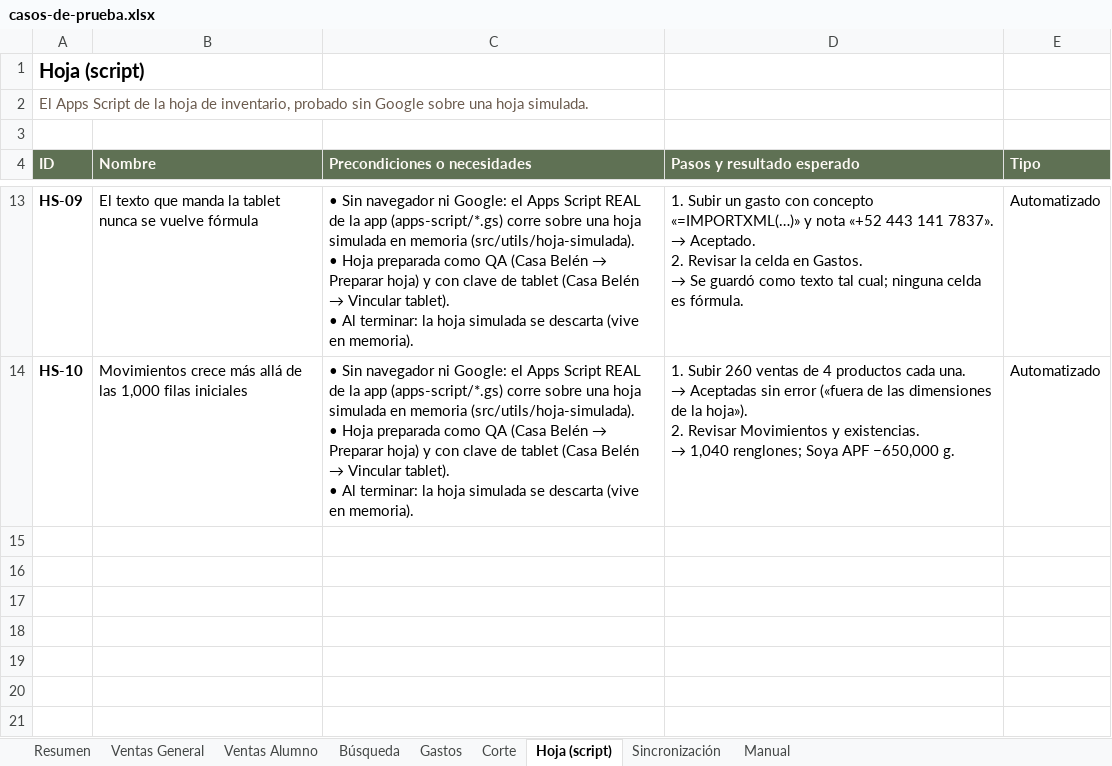
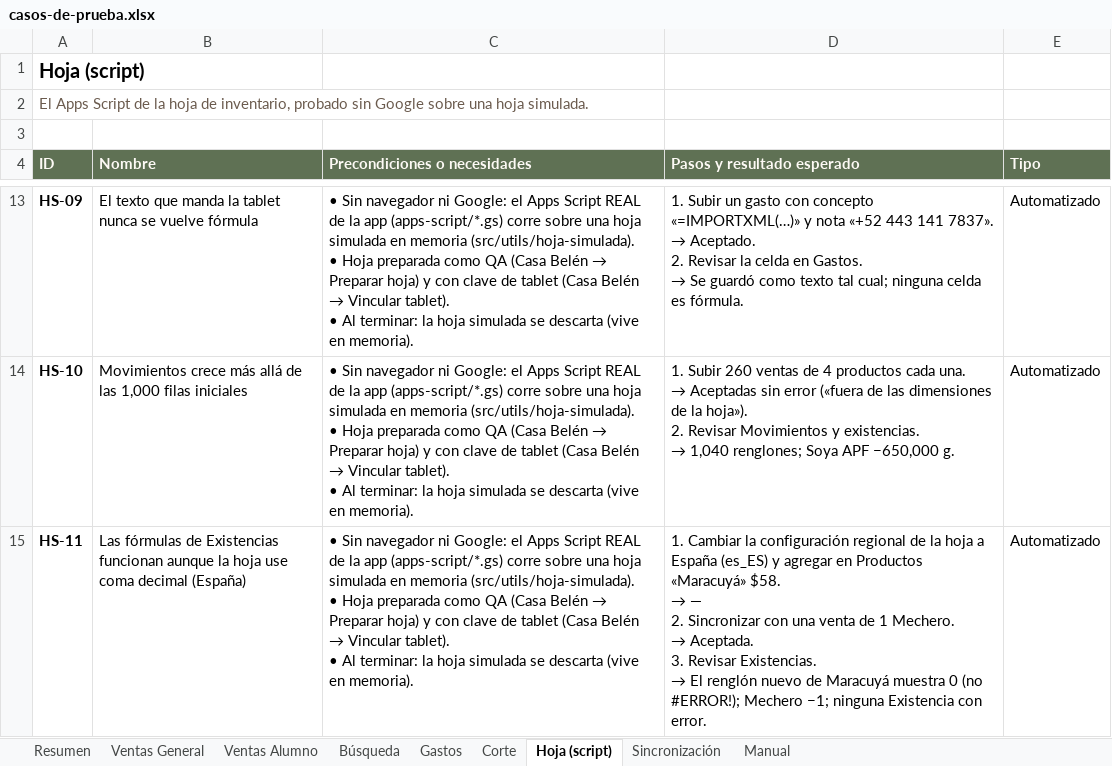
Before and after one commit to Irving-norte/casa-belen-punto-de-venta-qa, an Excel workbook: docs/casos-de-prueba.xlsx, sheet Hoja (script), drawn as a sheet; only a part is shown, gaps mark what is left out; values as stored, in another font and other column widths than the file's, no borders; ↵ is a line break in a cell; the diff covers the shown part only; the diff names each change by its address in the sheet, - before the commit and + after, or states it on an @@ line.

```diff
--- a/docs/casos-de-prueba.xlsx (sheet Hoja (script))
+++ b/docs/casos-de-prueba.xlsx (sheet Hoja (script))
+row 15: HS-11 | Las fórmulas de Existencias funcionan aunque la hoja use coma decimal (España) | • Sin navegador ni Google: el Apps Script REAL de la app (apps-script/*.gs) corre sobre una hoja simulada en memoria (src/utils/hoja-simulada). ↵ • Hoja preparada como QA (Casa Belén → Preparar hoja) y con clave de tablet (Casa Belén → Vincular tablet). ↵ • Al terminar: la hoja simulada se descarta (vive en memoria). | 1. Cambiar la configuración regional de la hoja a España (es_ES) y agregar en Productos «Maracuyá» $58. ↵ → — ↵ 2. Sincronizar con una venta de 1 Mechero. ↵ → Aceptada. ↵ 3. Revisar Existencias. ↵ → El renglón nuevo de Maracuyá muestra 0 (no #ERROR!); Mechero −1; ninguna Existencia con error. | Automatizado
```
Also changed, not shown: 1 added row and 1 edited cell elsewhere in this sheet, sheet Resumen, sheet Manual, 3 other files.
